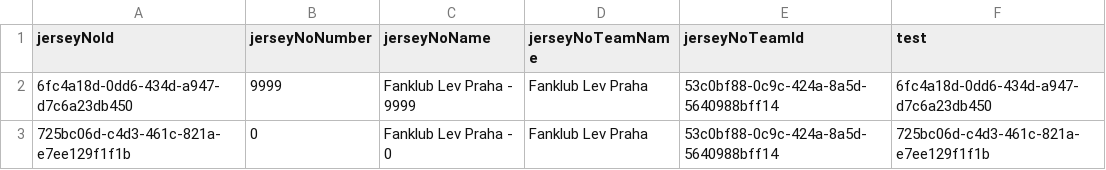
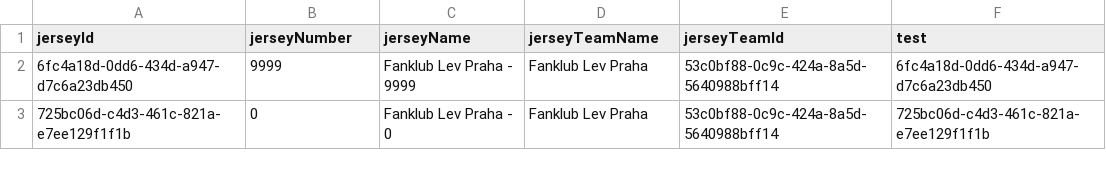
Before and after one commit to vladpavlovski/phm, a CSV file: api/src/seed/fake_data_phm/PHM NEW DB import - JerseyNo.csv, drawn as a sheet; only a part is shown.

Commit message:
add Player - Jerseys tab

```diff
--- a/api/src/seed/fake_data_phm/PHM NEW DB import - JerseyNo.csv
+++ b/api/src/seed/fake_data_phm/PHM NEW DB import - JerseyNo.csv
@@ -1,2 +1,2 @@
-jerseyNoId,jerseyNoNumber,jerseyNoName,jerseyNoTeamName,jerseyNoTeamId,test
+jerseyId,jerseyNumber,jerseyName,jerseyTeamName,jerseyTeamId,test
 6fc4a18d-0dd6-434d-a947-d7c6a23db450,9999,Fanklub Lev Praha - 9999,Fanklub Lev Praha,53c0bf88-0c9c-424a-8a5d-5640988bff14,6fc4a18d-0dd6-434d-a947-d7c6a23db450
```
Also changed, not shown: api/src/seed/fake_data_phm/PHM NEW DB import - Players - Bio.csv, 10 other files.
